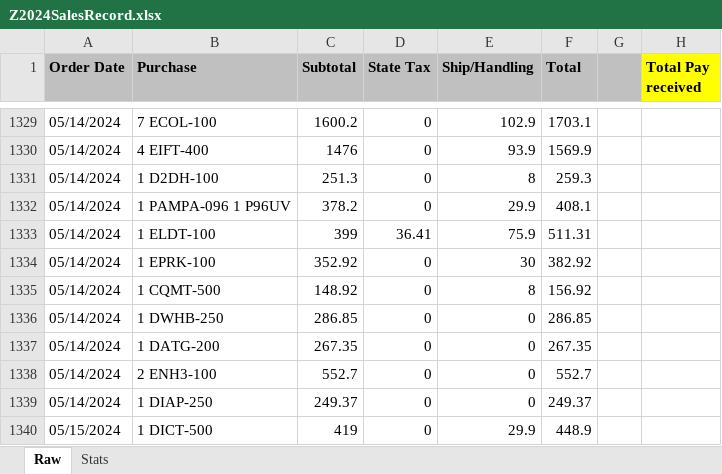
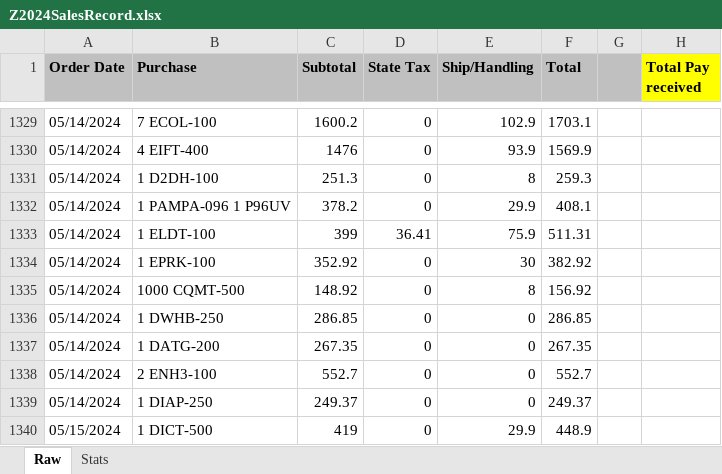
Before and after one commit to dhuang2130/realTimeUpdate, an Excel workbook: data/Z2024SalesRecord.xlsx, sheet Raw, drawn as a sheet; only a part is shown, gaps mark what is left out; values as stored, in another font and other column widths than the file's, no borders; the diff names each change by its address in the sheet, - before the commit and + after, or states it on an @@ line.

```diff
--- a/data/Z2024SalesRecord.xlsx (sheet Raw)
+++ b/data/Z2024SalesRecord.xlsx (sheet Raw)
-B1335 (Purchase): 1 CQMT-500
+B1335 (Purchase): 1000 CQMT-500
```
Also changed, not shown: data/realtime Tracking.xlsx, 1 other file.
